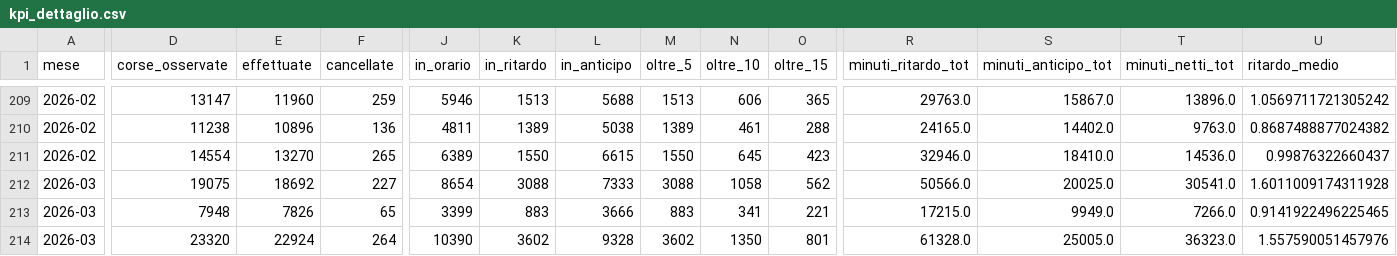
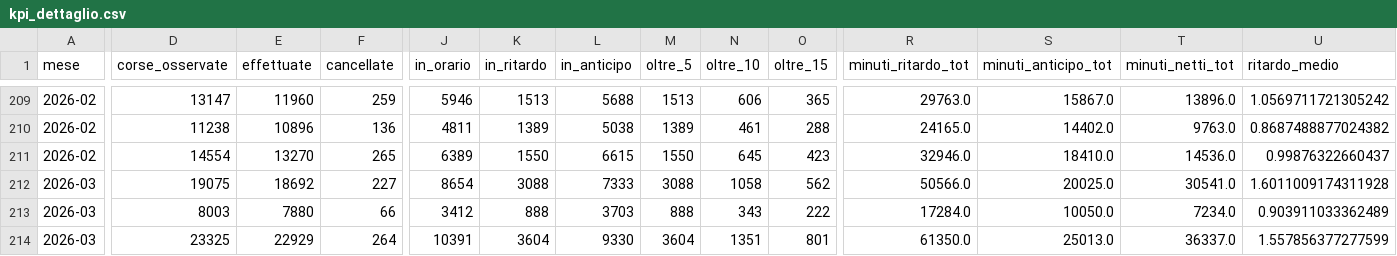
Before and after one commit to DrElegantia/trainstats-dashboard, a CSV file: data/gold/kpi_dettaglio.csv, drawn as a sheet; only a part is shown, gaps mark what is left out; the diff covers the shown part only; the diff names each change by its address in the sheet, - before the commit and + after, or states it on an @@ line.

```diff
--- a/data/gold/kpi_dettaglio.csv
+++ b/data/gold/kpi_dettaglio.csv
-D213 (corse_osservate): 7948
+D213 (corse_osservate): 8003
-E213 (effettuate): 7826
+E213 (effettuate): 7880
-F213 (cancellate): 65
+F213 (cancellate): 66
-J213 (in_orario): 3399
+J213 (in_orario): 3412
-K213 (in_ritardo): 883
+K213 (in_ritardo): 888
-L213 (in_anticipo): 3666
+L213 (in_anticipo): 3703
-M213 (oltre_5): 883
+M213 (oltre_5): 888
-N213 (oltre_10): 341
+N213 (oltre_10): 343
-O213 (oltre_15): 221
+O213 (oltre_15): 222
-R213 (minuti_ritardo_tot): 17215.0
+R213 (minuti_ritardo_tot): 17284.0
-S213 (minuti_anticipo_tot): 9949.0
+S213 (minuti_anticipo_tot): 10050.0
-T213 (minuti_netti_tot): 7266.0
+T213 (minuti_netti_tot): 7234.0
-U213 (ritardo_medio): 0.9141922496225465
+U213 (ritardo_medio): 0.903911033362489
-D214 (corse_osservate): 23320
+D214 (corse_osservate): 23325
-E214 (effettuate): 22924
+E214 (effettuate): 22929
-J214 (in_orario): 10390
+J214 (in_orario): 10391
-K214 (in_ritardo): 3602
+K214 (in_ritardo): 3604
-L214 (in_anticipo): 9328
+L214 (in_anticipo): 9330
-M214 (oltre_5): 3602
+M214 (oltre_5): 3604
-N214 (oltre_10): 1350
+N214 (oltre_10): 1351
-R214 (minuti_ritardo_tot): 61328.0
+R214 (minuti_ritardo_tot): 61350.0
-S214 (minuti_anticipo_tot): 25005.0
+S214 (minuti_anticipo_tot): 25013.0
-T214 (minuti_netti_tot): 36323.0
+T214 (minuti_netti_tot): 36337.0
-U214 (ritardo_medio): 1.557590051457976
+U214 (ritardo_medio): 1.557856377277599
```
Also changed, not shown: 2 added rows, 2 removed rows and 75 edited cells elsewhere in this file, data/gold/hist_dettaglio_categoria.csv, data/gold/hist_mese_categoria.csv, 11 other files.
